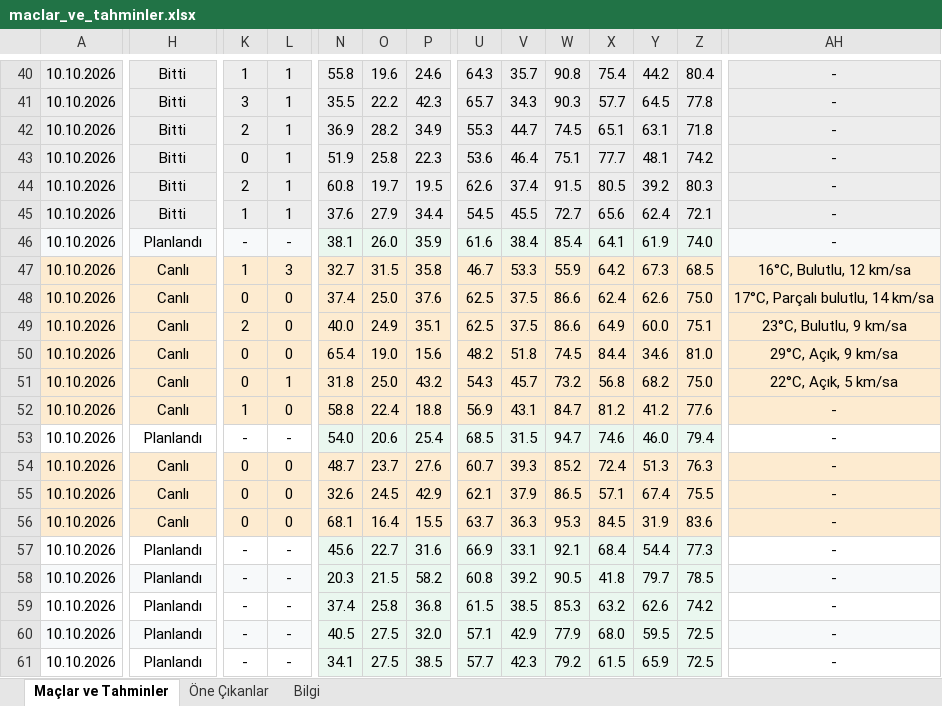
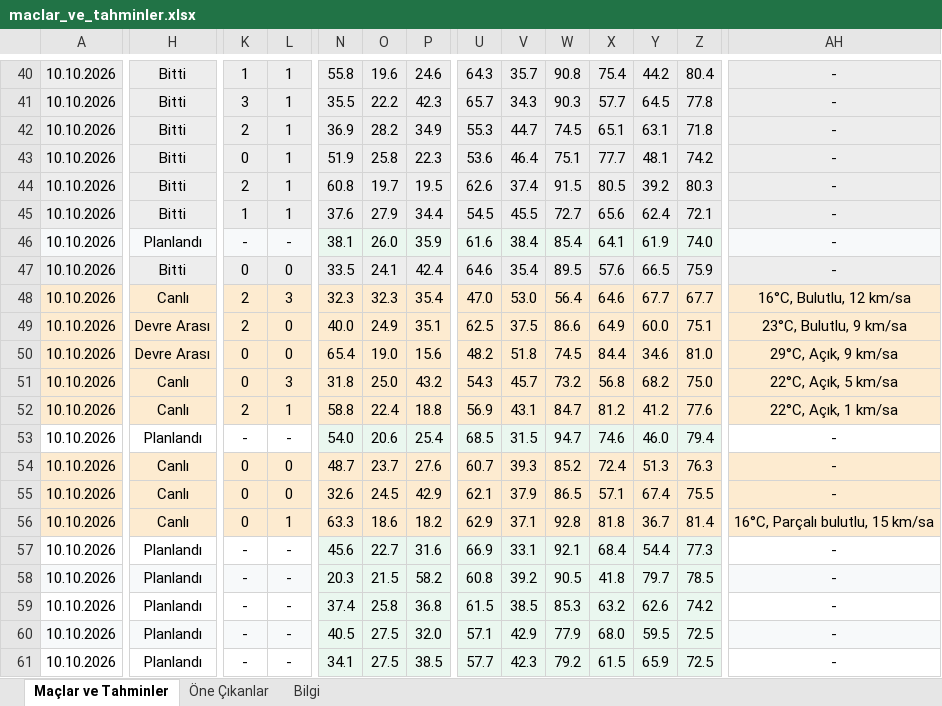
Before and after one commit to degerserranur-ops/futbol-tahmin, an Excel workbook: maclar_ve_tahminler.xlsx, sheet Maçlar ve Tahminler, drawn as a sheet; only a part is shown, gaps mark what is left out; values as stored, in another font and other column widths than the file's, no borders; removed rows and columns are numbered as before the commit, all else as after; rows hold the shown columns only; the diff covers the shown part only; the diff names each change by its address in the sheet, - before the commit and + after, or states it on an @@ line.

```diff
--- a/maclar_ve_tahminler.xlsx (sheet Maçlar ve Tahminler)
+++ b/maclar_ve_tahminler.xlsx (sheet Maçlar ve Tahminler)
+row 47: 10.10.2026 | Bitti | 0 | 0 | 33.5 | 24.1 | 42.4 | 64.6 | 35.4 | 89.5 | 57.6 | 66.5 | 75.9 | -
-K48: 1
+K48: 2
-N48: 32.7
+N48: 32.3
-O48: 31.5
+O48: 32.3
-P48: 35.8
+P48: 35.4
-U48: 46.7
+U48: 47.0
-V48: 53.3
+V48: 53.0
-W48: 55.9
+W48: 56.4
-X48: 64.2
+X48: 64.6
-Y48: 67.3
+Y48: 67.7
-Z48: 68.5
+Z48: 67.7
-row 48: 10.10.2026 | Canlı | 0 | 0 | 37.4 | 25.0 | 37.6 | 62.5 | 37.5 | 86.6 | 62.4 | 62.6 | 75.0 | 17°C, Parçalı bulutlu, 14 km/sa
-H49:H50: Canlı
+H49:H50: Devre Arası
-L51: 1
+L51: 3
-K52: 1
+K52: 2
-L52: 0
+L52: 1
-AH52: -
+AH52: 22°C, Açık, 1 km/sa
-L56: 0
+L56: 1
-N56: 68.1
+N56: 63.3
-O56: 16.4
+O56: 18.6
-P56: 15.5
+P56: 18.2
-U56: 63.7
+U56: 62.9
-V56: 36.3
+V56: 37.1
-W56: 95.3
+W56: 92.8
-X56: 84.5
+X56: 81.8
-Y56: 31.9
+Y56: 36.7
-Z56: 83.6
+Z56: 81.4
-AH56: -
+AH56: 16°C, Parçalı bulutlu, 15 km/sa
```
Also changed, not shown: 106 edited cells elsewhere in this sheet, sheet Öne Çıkanlar, sheet Bilgi, 1 other file.
